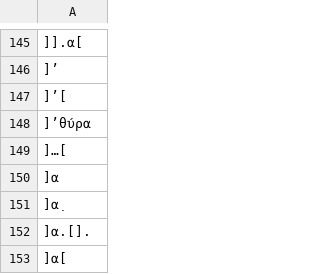
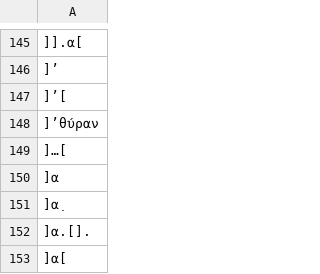
Before and after one commit to sbrennanmcmahon/Sappho, a CSV file: wordlist.csv, drawn as a sheet; only a part is shown, gaps mark what is left out.

Commit message:
wordlist

```diff
--- a/wordlist.csv
+++ b/wordlist.csv
@@ -147,3 +147,3 @@
 ]’[
-]’θύρα
+]’θύραν
 ]…[
```
